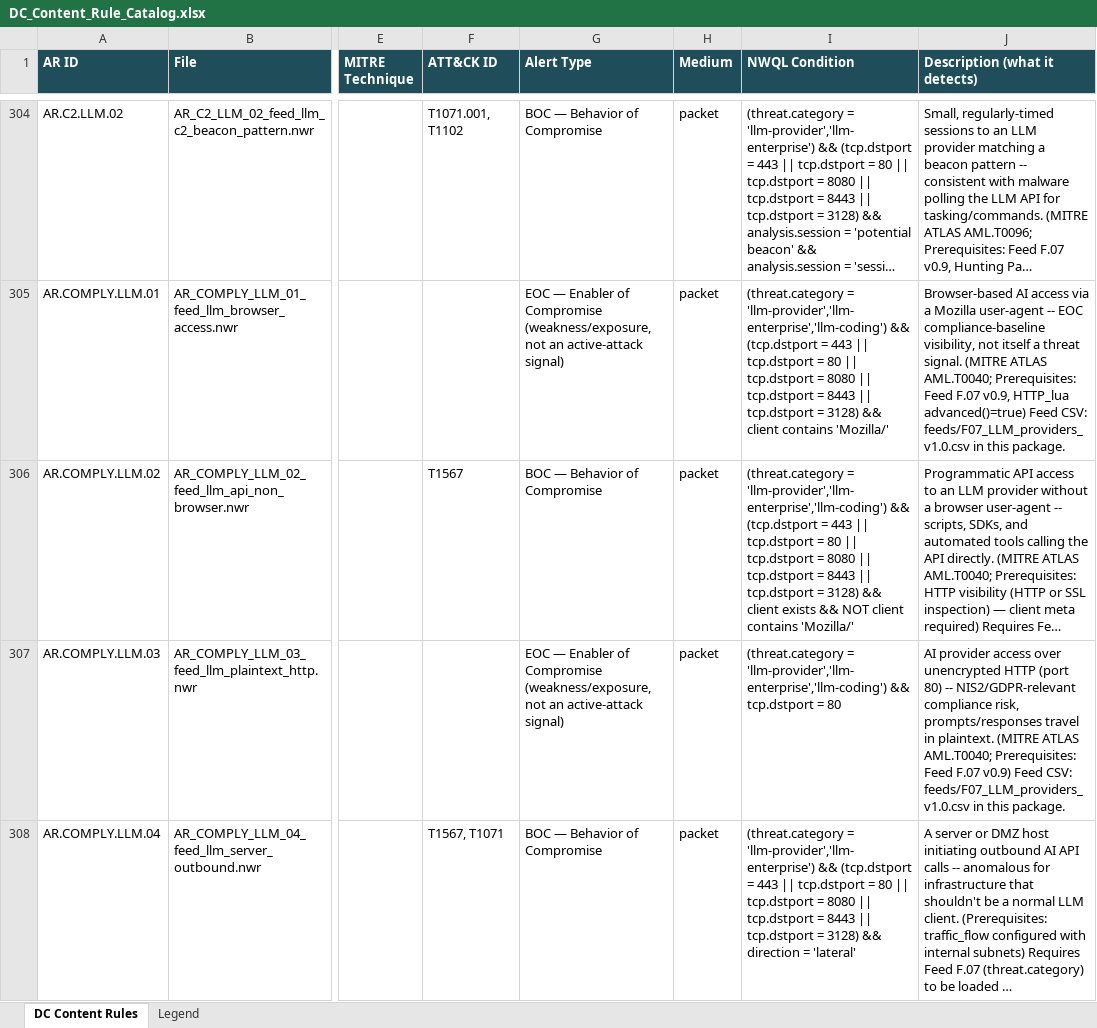
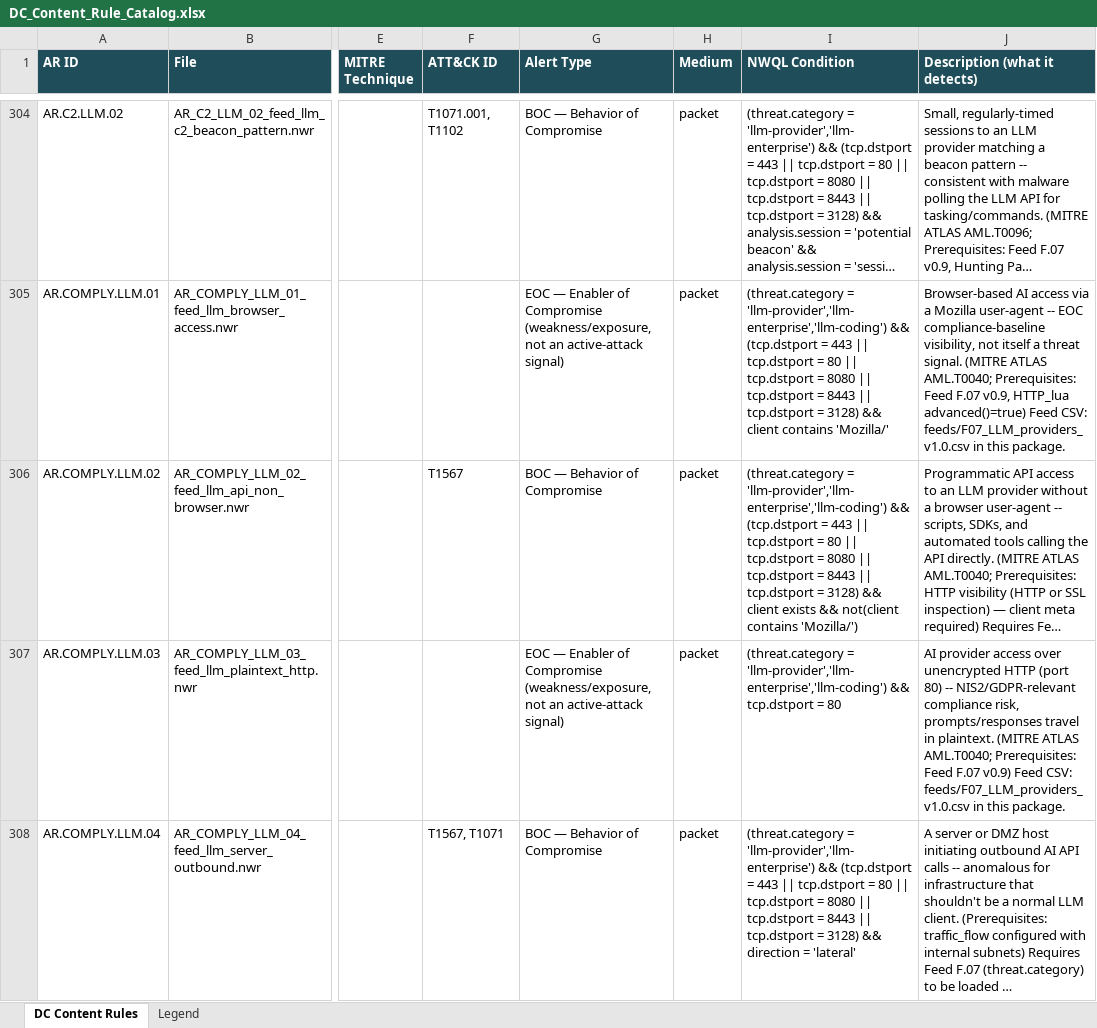
Before and after one commit to axedomel/dc-content-release, an Excel workbook: DC_Content_Rule_Catalog.xlsx, sheet DC Content Rules, drawn as a sheet; only a part is shown, gaps mark what is left out; long unchanged cells end in …; values as stored, in another font and other column widths than the file's, no borders; the diff names each change by its address in the sheet, - before the commit and + after, or states it on an @@ line.

Commit message:
Fix AR.COMPLY.LLM.02 (llm api non browser): NOT is not valid App Rule syntax
Real NetWitness parser error confirmed live: "expected unnamed-rule".
Rewrote to not(client contains 'Mozilla/'). New release v1.0.2.

```diff
--- a/DC_Content_Rule_Catalog.xlsx (sheet DC Content Rules)
+++ b/DC_Content_Rule_Catalog.xlsx (sheet DC Content Rules)
-I306 (NWQL Condition): …exists && NOT client contains 'Mozilla/'
+I306 (NWQL Condition): …exists && not(client contains 'Mozilla/')
```
Also changed, not shown: 3 other files.
